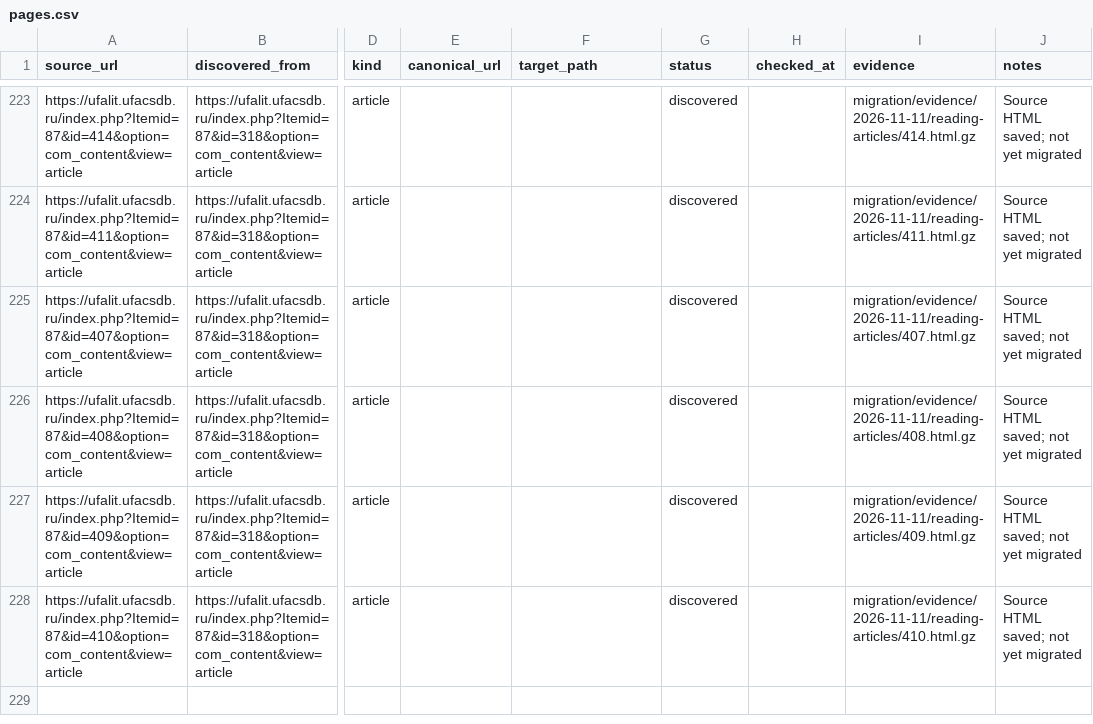
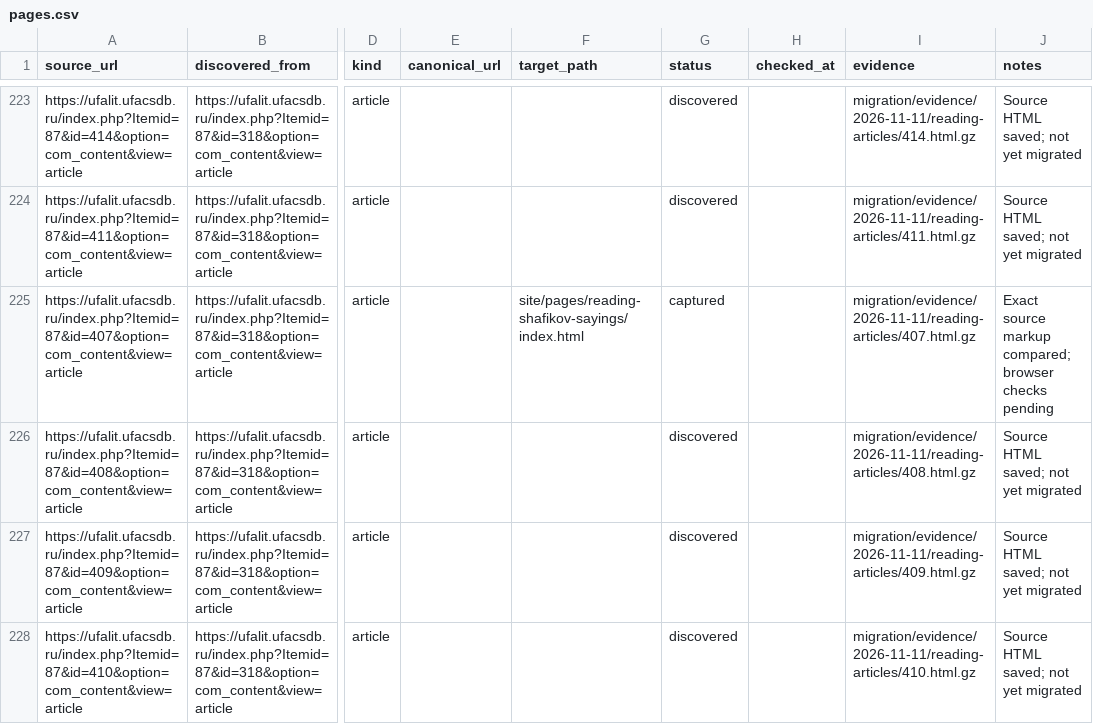
Before and after one commit to r2force/ufalit, a CSV file: migration/pages.csv, drawn as a sheet; only a part is shown, gaps mark what is left out; the diff names each change by its address in the sheet, - before the commit and + after, or states it on an @@ line.

```diff
--- a/migration/pages.csv
+++ b/migration/pages.csv
-F225 (target_path): (empty)
+F225 (target_path): site/pages/reading-shafikov-sayings/index.html
-G225 (status): discovered
+G225 (status): captured
-J225 (notes): Source HTML saved; not yet migrated
+J225 (notes): Exact source markup compared; browser checks pending
```
Also changed, not shown: migration/content-parity.csv, 5 other files.
